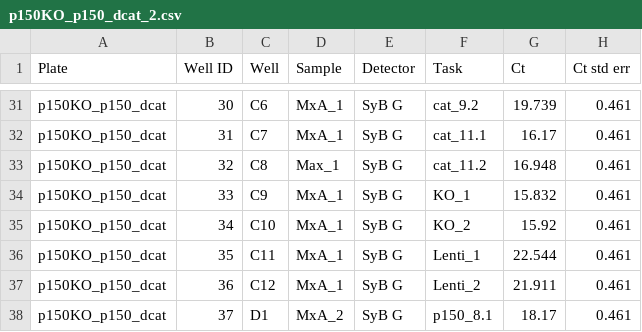
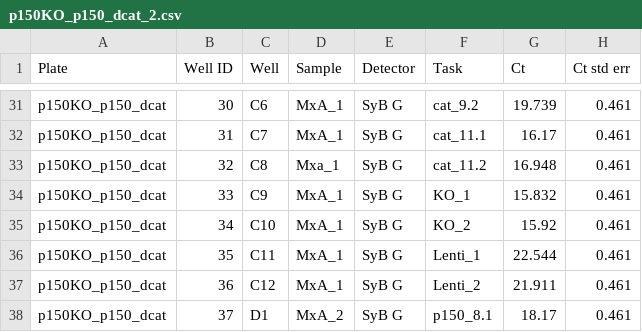
Before and after one commit to juliannahan/OV-JH, a CSV file: p150KO_p150_dcat_2.csv, drawn as a sheet; only a part is shown, gaps mark what is left out; the diff names each change by its address in the sheet, - before the commit and + after, or states it on an @@ line.

Commit message:
Update p150KO_p150_dcat_2.csv

```diff
--- a/p150KO_p150_dcat_2.csv
+++ b/p150KO_p150_dcat_2.csv
-D33 (Sample): Max_1
+D33 (Sample): Mxa_1
```
